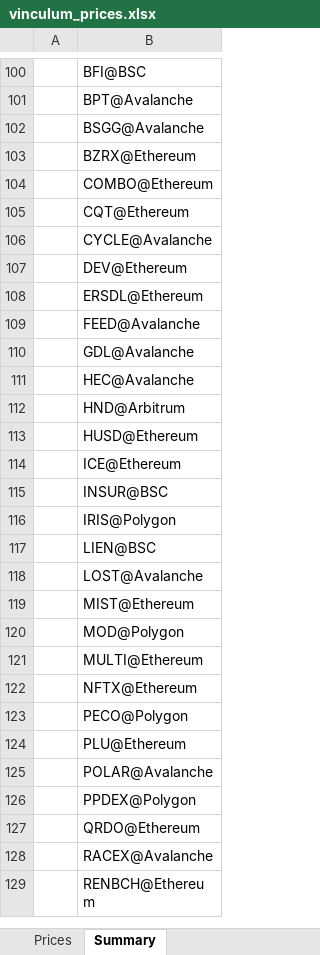
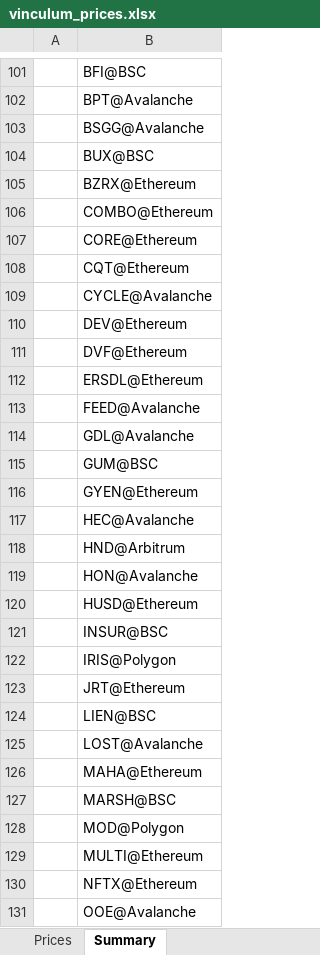
Before and after one commit to VinculumDefi/vinculum-protocol, an Excel workbook: vinculum_prices.xlsx, sheet Summary, drawn as a sheet; only a part is shown, gaps mark what is left out; the shorter side is filled out with more unchanged rows; values as stored, in another font and other column widths than the file's, no borders; removed rows and columns are numbered as before the commit, all else as after; the diff covers the shown part only; the diff names each change by its address in the sheet, - before the commit and + after, or states it on an @@ line.

```diff
--- a/vinculum_prices.xlsx (sheet Summary)
+++ b/vinculum_prices.xlsx (sheet Summary)
+row 104:  | BUX@BSC
+row 107:  | CORE@Ethereum
+row 111:  | DVF@Ethereum
+row 115:  | GUM@BSC
+row 116:  | GYEN@Ethereum
+row 119:  | HON@Avalanche
-row 114:  | ICE@Ethereum
+row 123:  | JRT@Ethereum
-B126: MIST@Ethereum
+B126: MAHA@Ethereum
+row 127:  | MARSH@BSC
+row 131:  | OOE@Avalanche
```
Also changed, not shown: 18 added rows, 9 removed rows and 7 edited cells elsewhere in this sheet, sheet Prices, 2 other files.
